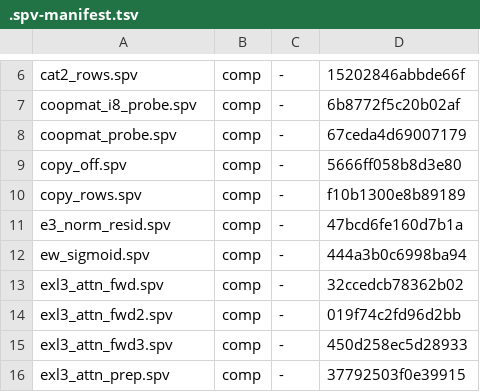
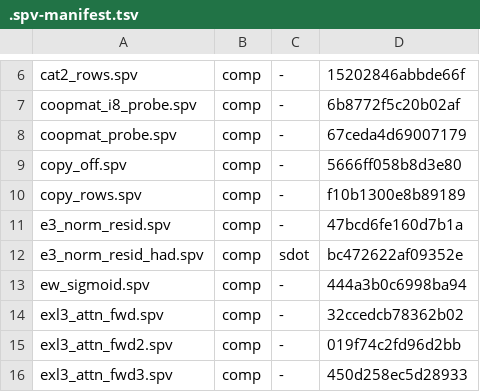
Before and after one commit to ByungHyun21/LLM170, a TSV file: scripts/.spv-manifest.tsv, drawn as a sheet; only a part is shown, gaps mark what is left out; the shorter side is filled out with more unchanged rows.

Commit message:
feat(exl3): megafusion 1 — norm_resid_had absorbs qkv/z had_ins (plans/121)
e3_norm_resid_had.comp: norm+resid + TWO inline WHT128 variants
(suh per consumer tensor) writing ah[0]/ah[1] in one dispatch;
linear_pair_preah consumes pre-staged ahs (gemm2+had_out only).
Bit-verified in isolation BEFORE attachment (workflow rule):
exl3-nrh-check ah1/ah2 bit mismatches 0/20480 each vs a Rust
f16-RTNE WHT mirror fed the kernel's own xn (probe mirror needed
the f16-pair-packed suh unpacking + kernel-xn input to be exact).

Attached: prefill frame + spec frame (GDN norm sites, next-layer
suh staging). Gates: pp T60 corr 0.999999 8/8 tokens; spec 12/12.
Verify 743->729ms median (-14ms): the -2-dispatch/GDN-layer
saving is real but the projected -86ms did not materialize —
per-dispatch drain cost is non-uniform (large-grid gemm2
dominates; small had_in grids drained cheaper). Recorded.
Fused kernel itself: 0.28ms at T512 (vs 9.63ms full split path
incl gemms).

```diff
--- a/scripts/.spv-manifest.tsv
+++ b/scripts/.spv-manifest.tsv
@@ -11,2 +11,3 @@ copy_rows.spv	comp	-	f10b1300e8b89189
 e3_norm_resid.spv	comp	-	47bcd6fe160d7b1a
+e3_norm_resid_had.spv	comp	sdot	bc472622af09352e
 ew_sigmoid.spv	comp	-	444a3b0c6998ba94
```
Also changed, not shown: 5 other files.
